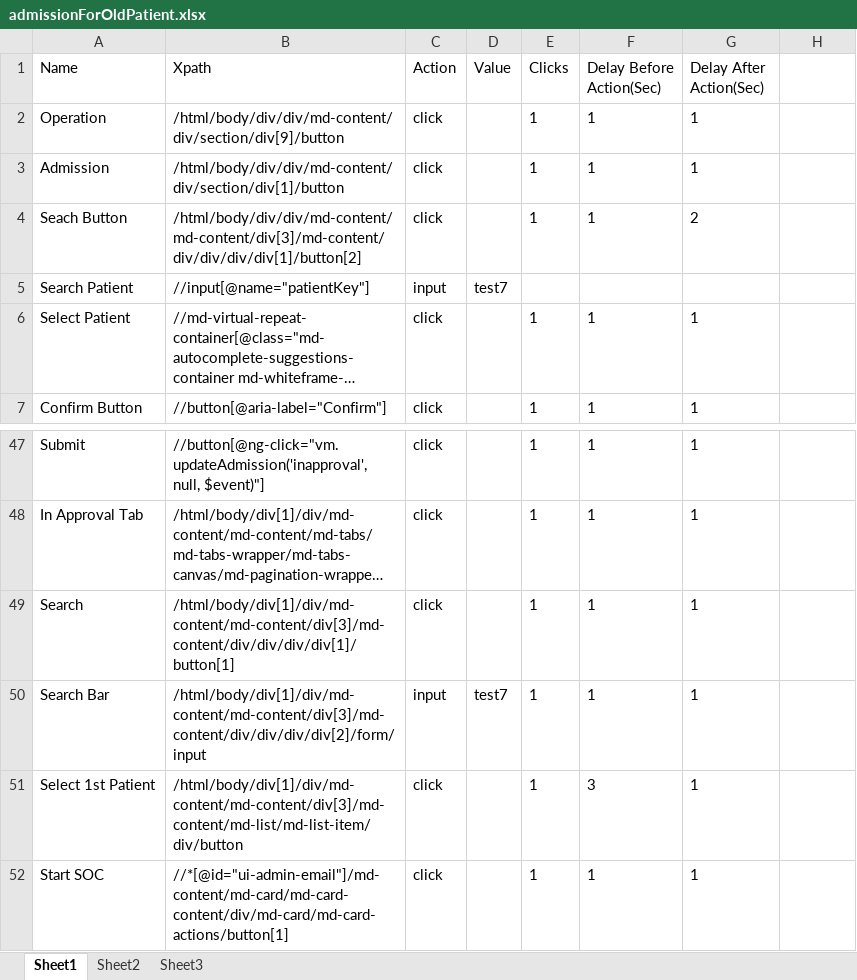
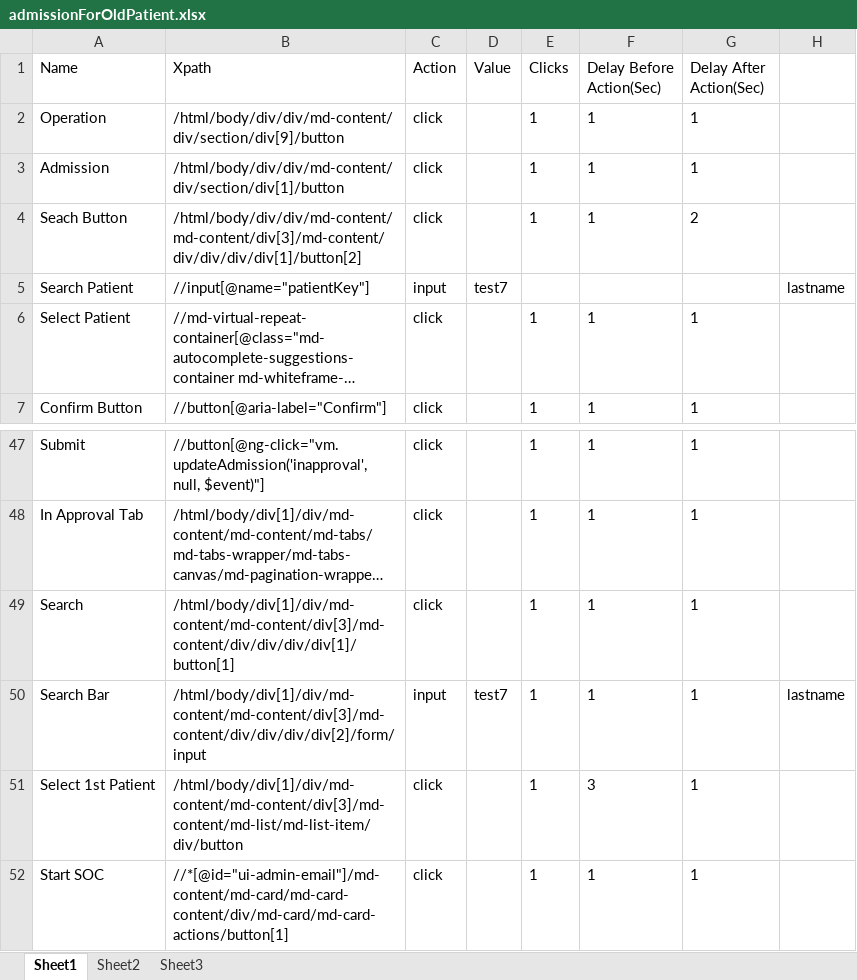
Before and after one commit to Ustingit/Automation, an Excel workbook: resources/admissionForOldPatient.xlsx, sheet Sheet1, drawn as a sheet; only a part is shown, gaps mark what is left out; long unchanged cells end in …; values as stored, in another font and other column widths than the file's, no borders; the diff names each change by its address in the sheet, - before the commit and + after, or states it on an @@ line.

Commit message:
upload fix

```diff
--- a/resources/admissionForOldPatient.xlsx (sheet Sheet1)
+++ b/resources/admissionForOldPatient.xlsx (sheet Sheet1)
-H5: (empty)
+H5: lastname
-H50: (empty)
+H50: lastname
```
